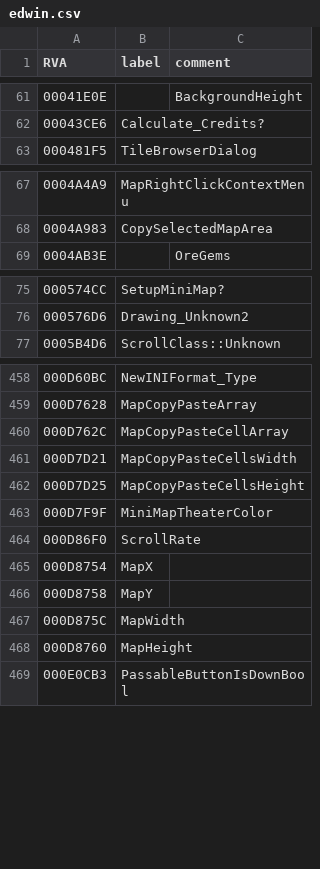
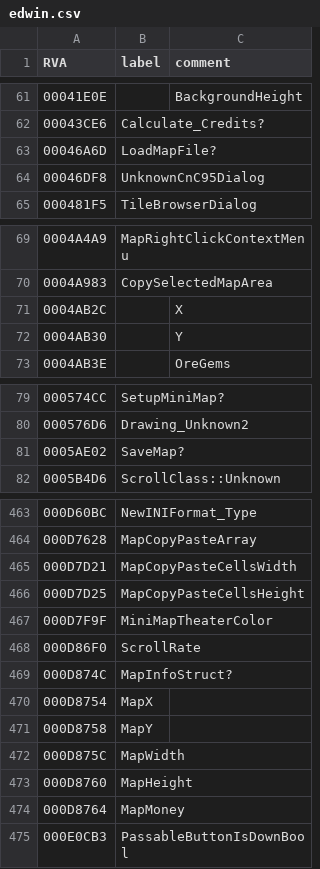
Before and after one commit to cnc-patch/edwin, a CSV file: edwin/files/edwin.csv, drawn as a sheet; only a part is shown, gaps mark what is left out; removed rows and columns are numbered as before the commit, all else as after; the diff names each change by its address in the sheet, - before the commit and + after, or states it on an @@ line.

```diff
--- a/edwin/files/edwin.csv
+++ b/edwin/files/edwin.csv
+row 63: 00046A6D | LoadMapFile?
+row 64: 00046DF8 | UnknownCnC95Dialog
+row 71: 0004AB2C |  | X
+row 72: 0004AB30 |  | Y
+row 81: 0005AE02 | SaveMap?
-row 460: 000D762C | MapCopyPasteCellArray
+row 469: 000D874C | MapInfoStruct?
+row 474: 000D8764 | MapMoney
```
Also changed, not shown: 5 other files.
